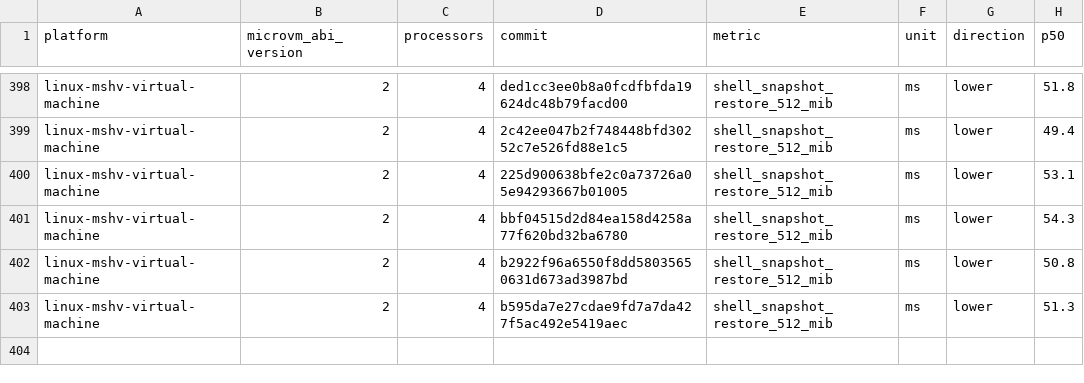
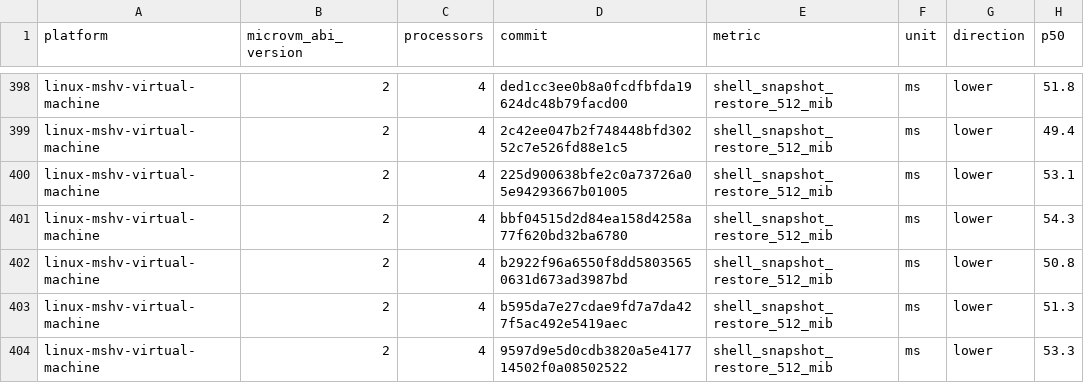
Before and after one commit to microsoft/nvx, a CSV file: data/linux-mshv-virtual-machine-microvm-v2-4vcpu.csv, drawn as a sheet; only a part is shown, gaps mark what is left out.

```diff
--- a/data/linux-mshv-virtual-machine-microvm-v2-4vcpu.csv
+++ b/data/linux-mshv-virtual-machine-microvm-v2-4vcpu.csv
@@ -403 +403,2 @@ linux-mshv-virtual-machine,2,4,b2922f96a6550f8dd58035650631d673ad3987bd,shell_sn
 linux-mshv-virtual-machine,2,4,b595da7e27cdae9fd7a7da427f5ac492e5419aec,shell_snapshot_restore_512_mib,ms,lower,51.3
+linux-mshv-virtual-machine,2,4,9597d9e5d0cdb3820a5e417714502f0a08502522,shell_snapshot_restore_512_mib,ms,lower,53.3
```
Also changed, not shown: data/linux-mshv-virtual-machine-microvm-v2-2vcpu.csv, data/linux-mshv-virtual-machine-microvm-v2-8vcpu.csv, 9 other files.
